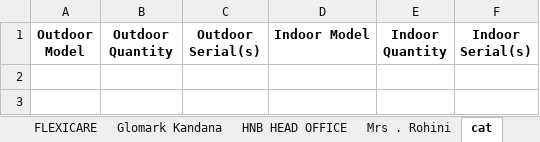
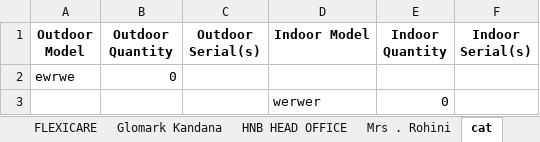
Before and after one commit to supun123456789/soft, an Excel workbook: vrf_models.xlsx, sheet cat, drawn as a sheet; values as stored, in another font and other column widths than the file's, no borders; the diff names each change by its address in the sheet, - before the commit and + after, or states it on an @@ line.

Commit message:
Auto-upload VRF Excel file

```diff
--- a/vrf_models.xlsx (sheet cat)
+++ b/vrf_models.xlsx (sheet cat)
+row 2: ewrwe | 0
+row 3:  |  |  | werwer | 0
```
